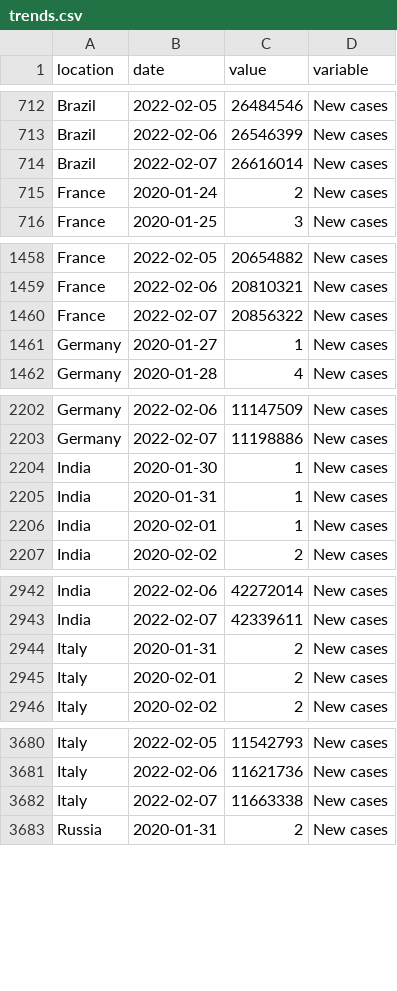
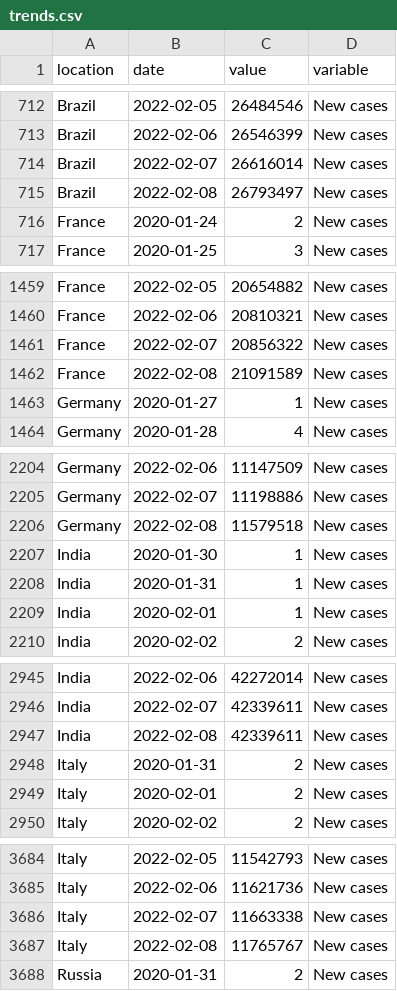
Before and after one commit to pixgarden/scrape-automation, a CSV file: trends.csv, drawn as a sheet; only a part is shown, gaps mark what is left out; the diff covers the shown part only.

```diff
--- a/trends.csv
+++ b/trends.csv
@@ -714,2 +714,3 @@ Brazil,2022-02-06,26546399,New cases
 Brazil,2022-02-07,26616014,New cases
+Brazil,2022-02-08,26793497,New cases
 France,2020-01-24,2,New cases
@@ -1460,2 +1461,3 @@ France,2022-02-06,20810321,New cases
 France,2022-02-07,20856322,New cases
+France,2022-02-08,21091589,New cases
 Germany,2020-01-27,1,New cases
@@ -2203,2 +2205,3 @@ Germany,2022-02-06,11147509,New cases
 Germany,2022-02-07,11198886,New cases
+Germany,2022-02-08,11579518,New cases
 India,2020-01-30,1,New cases
@@ -2943,2 +2946,3 @@ India,2022-02-06,42272014,New cases
 India,2022-02-07,42339611,New cases
+India,2022-02-08,42339611,New cases
 Italy,2020-01-31,2,New cases
@@ -3682,2 +3686,3 @@ Italy,2022-02-06,11621736,New cases
 Italy,2022-02-07,11663338,New cases
+Italy,2022-02-08,11765767,New cases
 Russia,2020-01-31,2,New cases
```
Also changed, not shown: 15 added rows elsewhere in this file, did_plot.csv, policy_stringency.csv, 10 other files.
